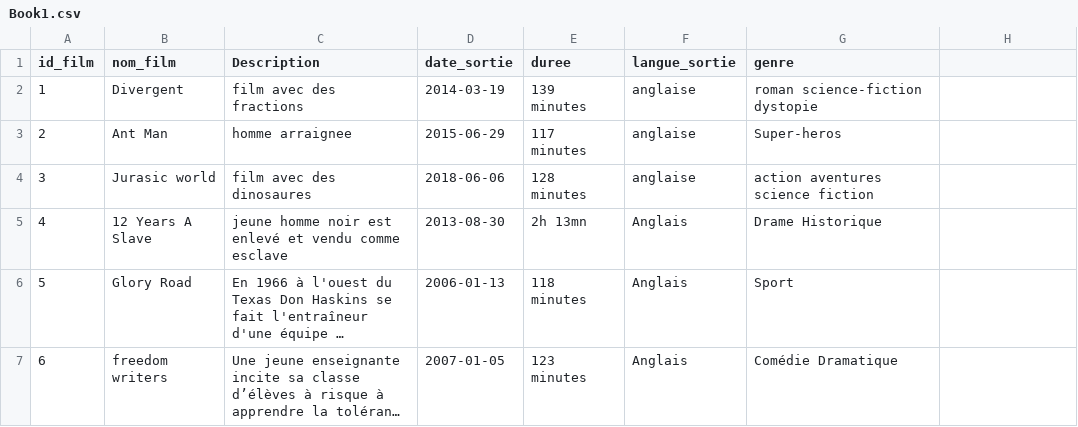
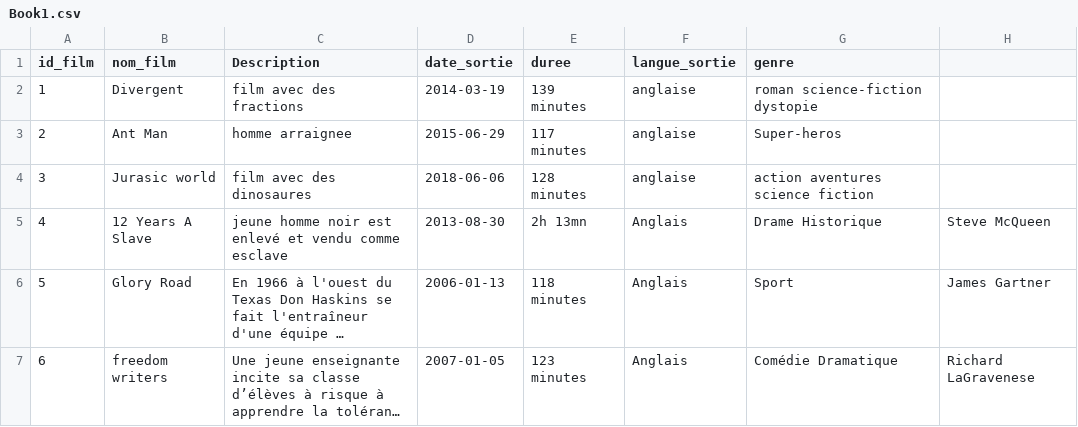
Before and after one commit to Elzosagna/Anuaire_film, a CSV file: Book1.csv, drawn as a sheet; long unchanged cells end in …; the diff names each change by its address in the sheet, - before the commit and + after, or states it on an @@ line.

Commit message:
Update Book1.csv

```diff
--- a/Book1.csv
+++ b/Book1.csv
-H5: (empty)
+H5: Steve McQueen
-H6: (empty)
+H6: James Gartner
-H7: (empty)
+H7: Richard LaGravenese
```
